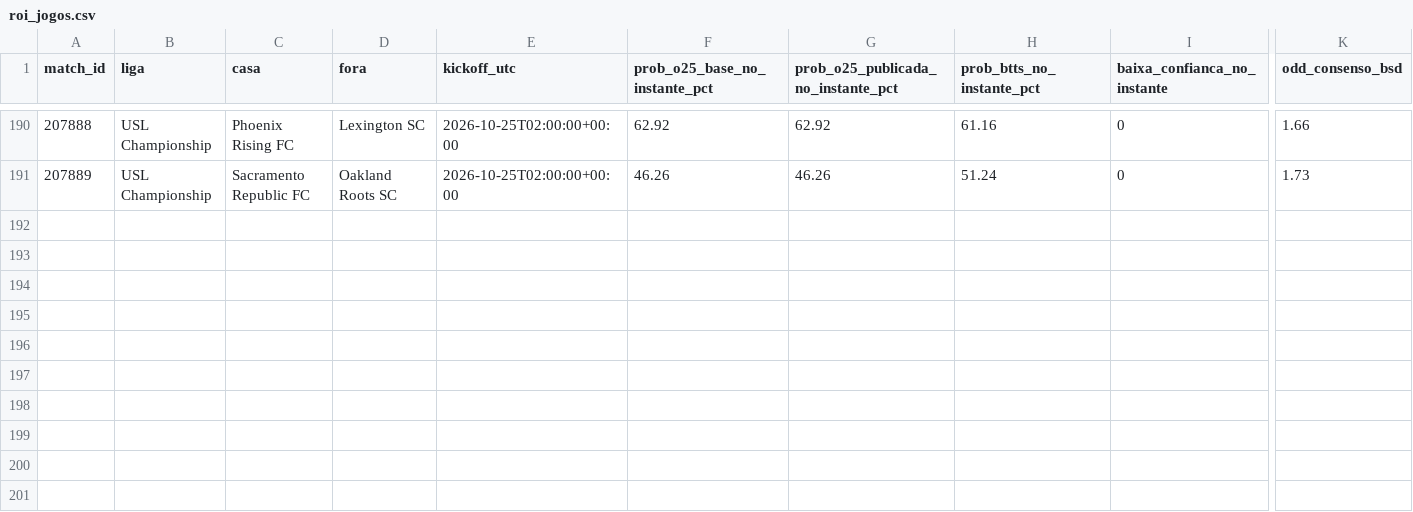
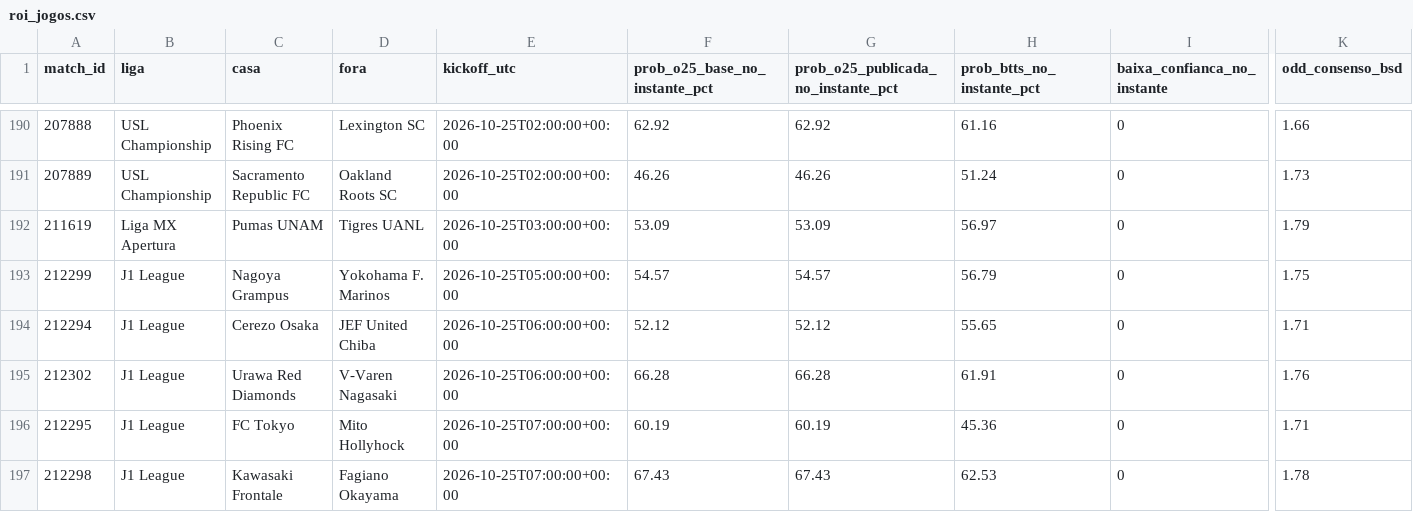
Before and after one commit to nunovinhas-creator/Monte-Carlos, a CSV file: roi_jogos.csv, drawn as a sheet; only a part is shown, gaps mark what is left out; rows hold the shown columns only; the diff names each change by its address in the sheet, - before the commit and + after, or states it on an @@ line.

```diff
--- a/roi_jogos.csv
+++ b/roi_jogos.csv
+row 192: 211619 | Liga MX Apertura | Pumas UNAM | Tigres UANL | 2026-10-25T03:00:00+00:00 | 53.09 | 53.09 | 56.97 | 0 | 1.79
+row 193: 212299 | J1 League | Nagoya Grampus | Yokohama F. Marinos | 2026-10-25T05:00:00+00:00 | 54.57 | 54.57 | 56.79 | 0 | 1.75
+row 194: 212294 | J1 League | Cerezo Osaka | JEF United Chiba | 2026-10-25T06:00:00+00:00 | 52.12 | 52.12 | 55.65 | 0 | 1.71
+row 195: 212302 | J1 League | Urawa Red Diamonds | V-Varen Nagasaki | 2026-10-25T06:00:00+00:00 | 66.28 | 66.28 | 61.91 | 0 | 1.76
+row 196: 212295 | J1 League | FC Tokyo | Mito Hollyhock | 2026-10-25T07:00:00+00:00 | 60.19 | 60.19 | 45.36 | 0 | 1.71
+row 197: 212298 | J1 League | Kawasaki Frontale | Fagiano Okayama | 2026-10-25T07:00:00+00:00 | 67.43 | 67.43 | 62.53 | 0 | 1.78
```
Also changed, not shown: 4 other files.
